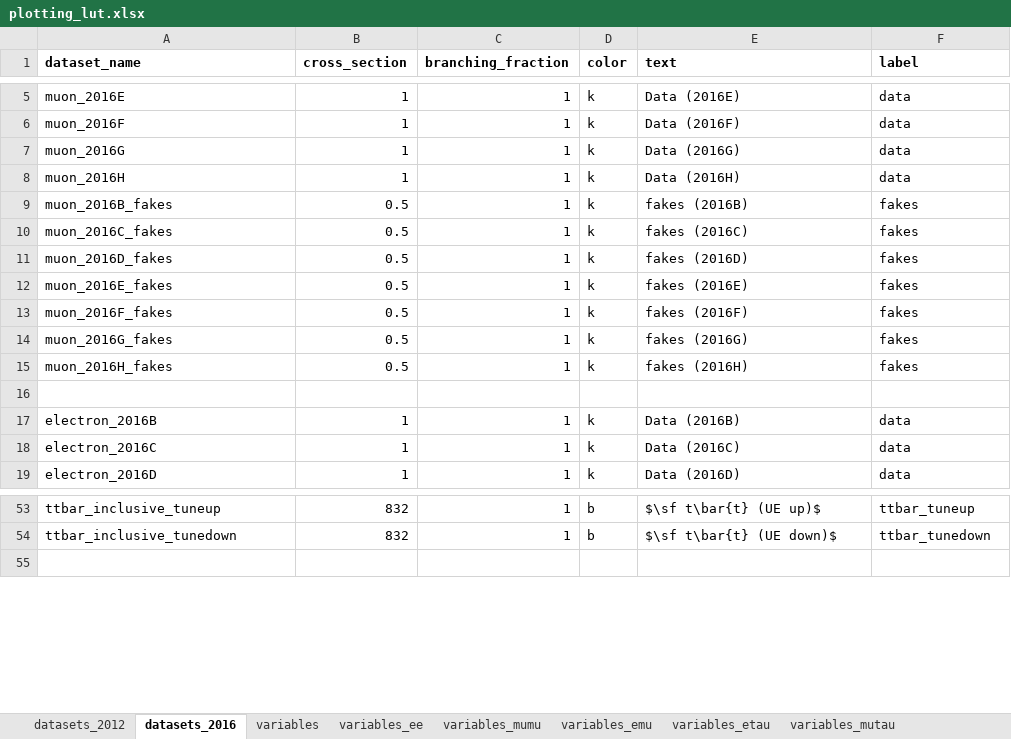
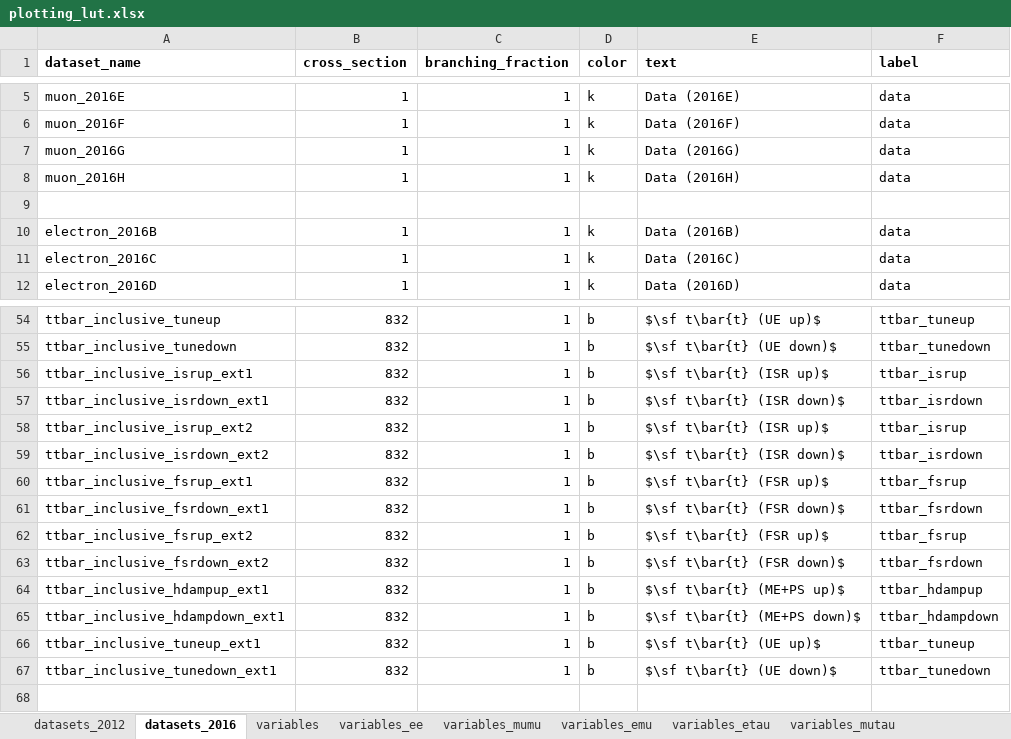
Before and after one commit to NWUHEP/analysis-tools, an Excel workbook: data/plotting_lut.xlsx, sheet datasets_2016, drawn as a sheet; only a part is shown, gaps mark what is left out; values as stored, in another font and other column widths than the file's, no borders; the diff covers the shown part only; the diff names each change by its address in the sheet, - before the commit and + after, or states it on an @@ line.

Commit message:
Adding MC for ss fake estimation validation, implement ttbar systematic sample combination, finish implementation of impact calculations

```diff
--- a/data/plotting_lut.xlsx (sheet datasets_2016)
+++ b/data/plotting_lut.xlsx (sheet datasets_2016)
@@ row 9 moved to row 26: muon_2016B_fakes @@
@@ row 10 moved to row 27: muon_2016C_fakes @@
@@ row 11 moved to row 28: muon_2016D_fakes @@
@@ row 12 moved to row 29: muon_2016E_fakes @@
@@ row 13 moved to row 30: muon_2016F_fakes @@
@@ row 14 moved to row 31: muon_2016G_fakes @@
@@ row 15 moved to row 32: muon_2016H_fakes @@
+row 56: ttbar_inclusive_isrup_ext1 | 832 | 1 | b | $\sf t\bar{t} (ISR up)$ | ttbar_isrup
+row 57: ttbar_inclusive_isrdown_ext1 | 832 | 1 | b | $\sf t\bar{t} (ISR down)$ | ttbar_isrdown
+row 58: ttbar_inclusive_isrup_ext2 | 832 | 1 | b | $\sf t\bar{t} (ISR up)$ | ttbar_isrup
+row 59: ttbar_inclusive_isrdown_ext2 | 832 | 1 | b | $\sf t\bar{t} (ISR down)$ | ttbar_isrdown
+row 60: ttbar_inclusive_fsrup_ext1 | 832 | 1 | b | $\sf t\bar{t} (FSR up)$ | ttbar_fsrup
+row 61: ttbar_inclusive_fsrdown_ext1 | 832 | 1 | b | $\sf t\bar{t} (FSR down)$ | ttbar_fsrdown
+row 62: ttbar_inclusive_fsrup_ext2 | 832 | 1 | b | $\sf t\bar{t} (FSR up)$ | ttbar_fsrup
+row 63: ttbar_inclusive_fsrdown_ext2 | 832 | 1 | b | $\sf t\bar{t} (FSR down)$ | ttbar_fsrdown
+row 64: ttbar_inclusive_hdampup_ext1 | 832 | 1 | b | $\sf t\bar{t} (ME+PS up)$ | ttbar_hdampup
+row 65: ttbar_inclusive_hdampdown_ext1 | 832 | 1 | b | $\sf t\bar{t} (ME+PS down)$ | ttbar_hdampdown
+row 66: ttbar_inclusive_tuneup_ext1 | 832 | 1 | b | $\sf t\bar{t} (UE up)$ | ttbar_tuneup
+row 67: ttbar_inclusive_tunedown_ext1 | 832 | 1 | b | $\sf t\bar{t} (UE down)$ | ttbar_tunedown
```
Also changed, not shown: 17 added rows, 7 moved rows and cell formats elsewhere in this sheet, 8 other files.
